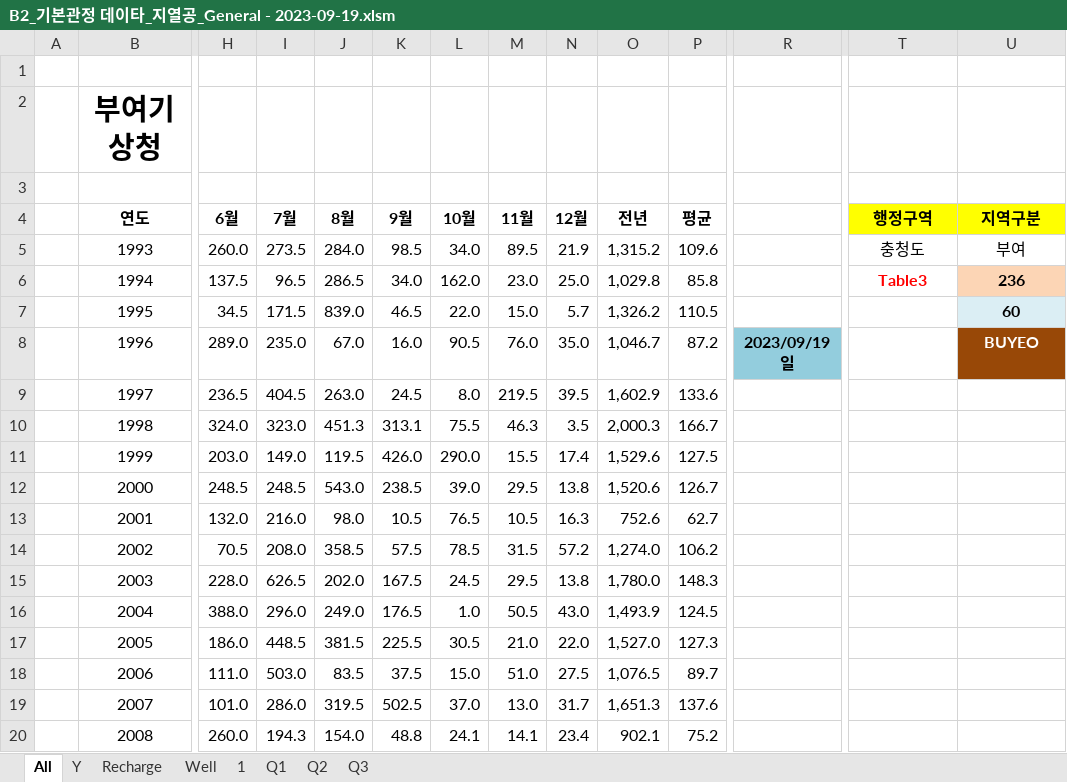
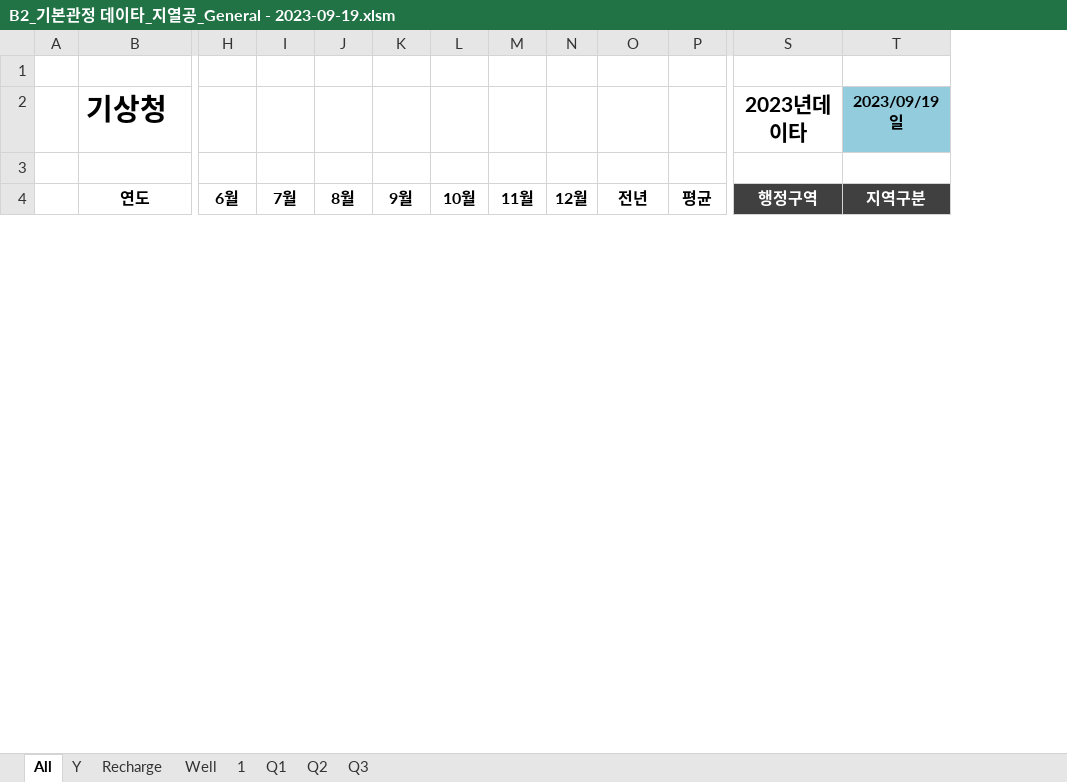
Before and after one commit to ihanseol/02_Excel, an Excel workbook: 07_LandSlide/09_기본관정데이타/B2_기본관정 데이타_지열공_General - 2023-09-19.xlsm, sheet All, drawn as a sheet; only a part is shown, gaps mark what is left out; values as stored, in another font and other column widths than the file's, no borders; charts and pictures not drawn; removed rows and columns are numbered as before the commit, all else as after; rows hold the shown columns only; the diff covers the shown part only; the diff names each change by its address in the sheet, - before the commit and + after, or states it on an @@ line.

```diff
--- a/07_LandSlide/09_기본관정데이타/B2_기본관정 데이타_지열공_General - 2023-09-19.xlsm (sheet All)
+++ b/07_LandSlide/09_기본관정데이타/B2_기본관정 데이타_지열공_General - 2023-09-19.xlsm (sheet All)
-column R, empty
-row 2:  | 부여기상청
+row 2:  | 기상청 |  |  |  |  |  |  |  |  |  | 2023년데이타 | 2023/09/19일
@@ S4:T4 fill: #FFFF00 → #404040, text colour: black → #FFFFFF @@
-row 5:  | 1993 | 260.0 | 273.5 | 284.0 | 98.5 | 34.0 | 89.5 | 21.9 | 1,315.2 | 109.6 |  | 충청도 | 부여
-row 6:  | 1994 | 137.5 | 96.5 | 286.5 | 34.0 | 162.0 | 23.0 | 25.0 | 1,029.8 | 85.8 |  | Table3 | 236
-row 7:  | 1995 | 34.5 | 171.5 | 839.0 | 46.5 | 22.0 | 15.0 | 5.7 | 1,326.2 | 110.5 |  |  | 60
-row 8:  | 1996 | 289.0 | 235.0 | 67.0 | 16.0 | 90.5 | 76.0 | 35.0 | 1,046.7 | 87.2 | 2023/09/19일 |  | BUYEO
-row 9:  | 1997 | 236.5 | 404.5 | 263.0 | 24.5 | 8.0 | 219.5 | 39.5 | 1,602.9 | 133.6
-row 10:  | 1998 | 324.0 | 323.0 | 451.3 | 313.1 | 75.5 | 46.3 | 3.5 | 2,000.3 | 166.7
-row 11:  | 1999 | 203.0 | 149.0 | 119.5 | 426.0 | 290.0 | 15.5 | 17.4 | 1,529.6 | 127.5
-row 12:  | 2000 | 248.5 | 248.5 | 543.0 | 238.5 | 39.0 | 29.5 | 13.8 | 1,520.6 | 126.7
-row 13:  | 2001 | 132.0 | 216.0 | 98.0 | 10.5 | 76.5 | 10.5 | 16.3 | 752.6 | 62.7
-row 14:  | 2002 | 70.5 | 208.0 | 358.5 | 57.5 | 78.5 | 31.5 | 57.2 | 1,274.0 | 106.2
-row 15:  | 2003 | 228.0 | 626.5 | 202.0 | 167.5 | 24.5 | 29.5 | 13.8 | 1,780.0 | 148.3
-row 16:  | 2004 | 388.0 | 296.0 | 249.0 | 176.5 | 1.0 | 50.5 | 43.0 | 1,493.9 | 124.5
-row 17:  | 2005 | 186.0 | 448.5 | 381.5 | 225.5 | 30.5 | 21.0 | 22.0 | 1,527.0 | 127.3
-row 18:  | 2006 | 111.0 | 503.0 | 83.5 | 37.5 | 15.0 | 51.0 | 27.5 | 1,076.5 | 89.7
-row 19:  | 2007 | 101.0 | 286.0 | 319.5 | 502.5 | 37.0 | 13.0 | 31.7 | 1,651.3 | 137.6
-row 20:  | 2008 | 260.0 | 194.3 | 154.0 | 48.8 | 24.1 | 14.1 | 23.4 | 902.1 | 75.2
```
Also changed, not shown: 46 added rows and 30 removed rows elsewhere in this sheet, sheet Y, sheet Recharge, sheet 1, sheet Well, charts or pictures, 07_LandSlide/11_웹스크레이퍼/A23_웹스크레이퍼 by Selenium V1.2 NewForm_2023-09-19.xlsm, 2 other files.
